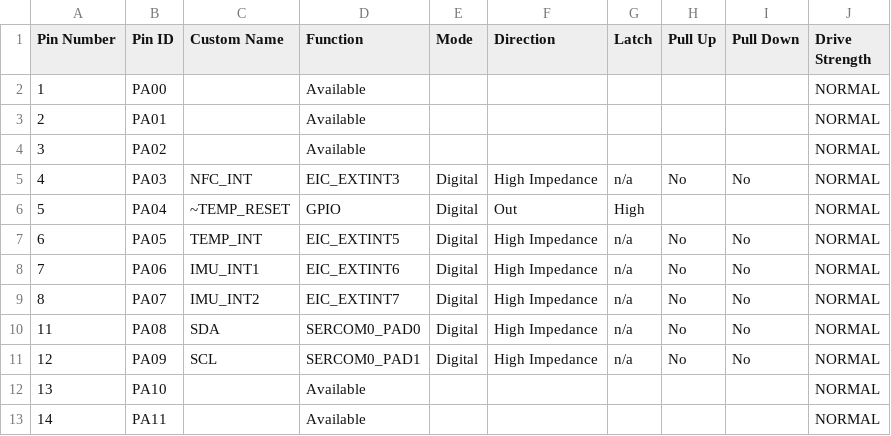
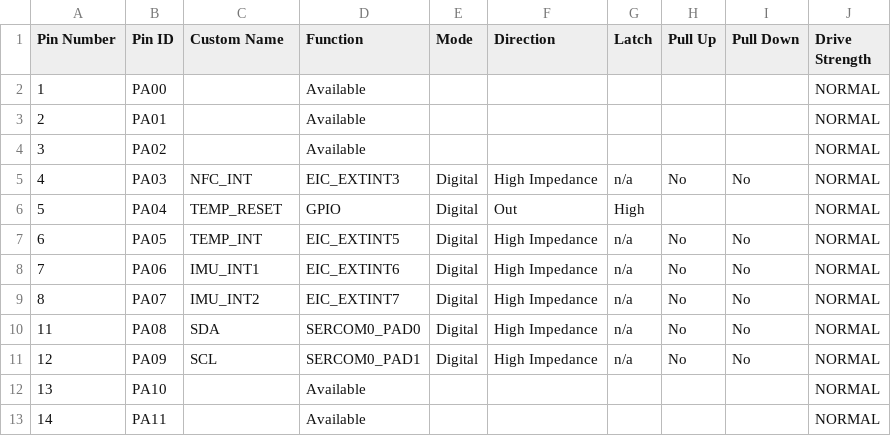
Before and after one commit to polesskiy-dev/iot-risk-data-logger-nfc-samd21, a CSV file: firmware/src/config/default/pin_configurations.csv, drawn as a sheet; only a part is shown.

Commit message:
configure SERCOM0, SERCOM1, RTC  peripherial libraries, draft FreeRTOS config

```diff
--- a/firmware/src/config/default/pin_configurations.csv
+++ b/firmware/src/config/default/pin_configurations.csv
@@ -5,3 +5,3 @@
 4,PA03,NFC_INT,EIC_EXTINT3,Digital,High Impedance,n/a,No,No,NORMAL
-5,PA04,~TEMP_RESET,GPIO,Digital,Out,High,,,NORMAL
+5,PA04,TEMP_RESET,GPIO,Digital,Out,High,,,NORMAL
 6,PA05,TEMP_INT,EIC_EXTINT5,Digital,High Impedance,n/a,No,No,NORMAL
```
Also changed, not shown: 19 other files.
